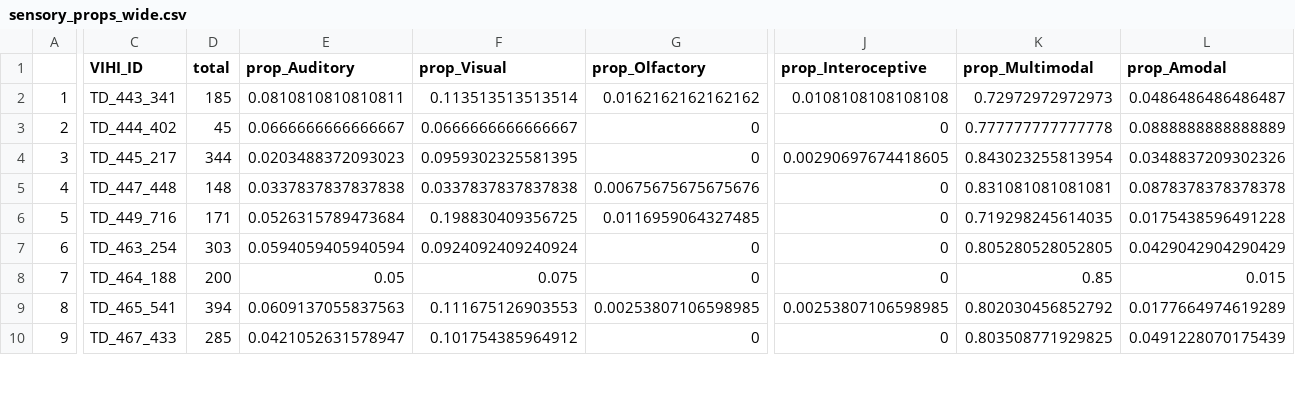
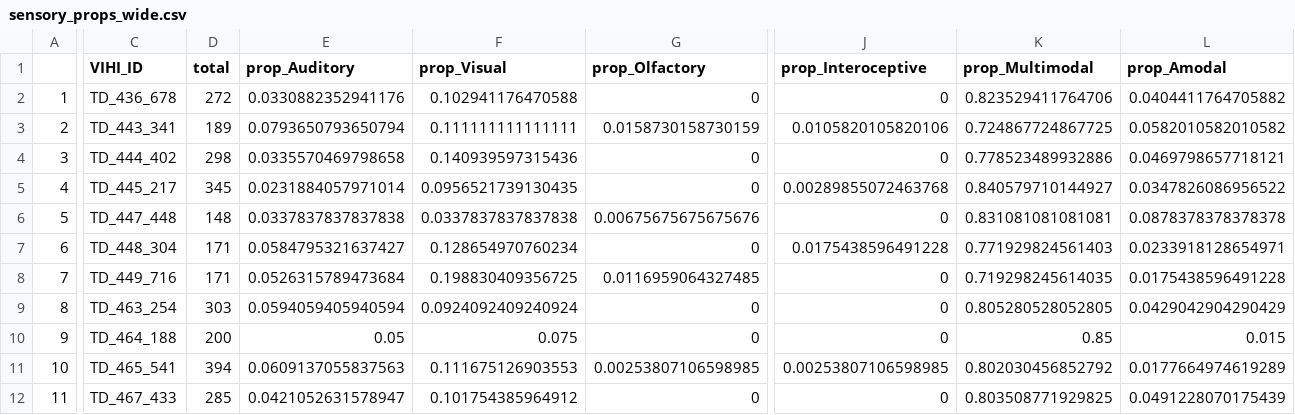
Before and after one commit to BergelsonLab/input_quality, a CSV file: data/LENA/Transcripts/Derived/sensory_props_wide.csv, drawn as a sheet; only a part is shown, gaps mark what is left out; addresses are those after the commit; rows hold the shown columns only; the diff covers the shown part only; the diff names each change by its address in the sheet, - before the commit and + after, or states it on an @@ line.

```diff
--- a/data/LENA/Transcripts/Derived/sensory_props_wide.csv
+++ b/data/LENA/Transcripts/Derived/sensory_props_wide.csv
+row 2: 1 | TD_436_678 | 272 | 0.0330882352941176 | 0.102941176470588 | 0 | 0 | 0.823529411764706 | 0.0404411764705882
@@ column A renumbered from row 3 down @@
-D3 (total): 185
+D3 (total): 189
-E3 (prop_Auditory): 0.0810810810810811
+E3 (prop_Auditory): 0.0793650793650794
-F3 (prop_Visual): 0.113513513513514
+F3 (prop_Visual): 0.111111111111111
-G3 (prop_Olfactory): 0.0162162162162162
+G3 (prop_Olfactory): 0.0158730158730159
-J3 (prop_Interoceptive): 0.0108108108108108
+J3 (prop_Interoceptive): 0.0105820105820106
-K3 (prop_Multimodal): 0.72972972972973
+K3 (prop_Multimodal): 0.724867724867725
-L3 (prop_Amodal): 0.0486486486486487
+L3 (prop_Amodal): 0.0582010582010582
-D4 (total): 45
+D4 (total): 298
-E4 (prop_Auditory): 0.0666666666666667
+E4 (prop_Auditory): 0.0335570469798658
-F4 (prop_Visual): 0.0666666666666667
+F4 (prop_Visual): 0.140939597315436
-K4 (prop_Multimodal): 0.777777777777778
+K4 (prop_Multimodal): 0.778523489932886
-L4 (prop_Amodal): 0.0888888888888889
+L4 (prop_Amodal): 0.0469798657718121
-D5 (total): 344
+D5 (total): 345
-E5 (prop_Auditory): 0.0203488372093023
+E5 (prop_Auditory): 0.0231884057971014
-F5 (prop_Visual): 0.0959302325581395
+F5 (prop_Visual): 0.0956521739130435
-J5 (prop_Interoceptive): 0.00290697674418605
+J5 (prop_Interoceptive): 0.00289855072463768
-K5 (prop_Multimodal): 0.843023255813954
+K5 (prop_Multimodal): 0.840579710144927
-L5 (prop_Amodal): 0.0348837209302326
+L5 (prop_Amodal): 0.0347826086956522
+row 7: 6 | TD_448_304 | 171 | 0.0584795321637427 | 0.128654970760234 | 0 | 0.0175438596491228 | 0.771929824561403 | 0.0233918128654971
```
Also changed, not shown: 1 added row and 61 edited cells elsewhere in this file, data/LENA/Transcripts/Derived/MLUs.csv, data/LENA/Transcripts/Derived/sensory_props.csv, 20 other files.
